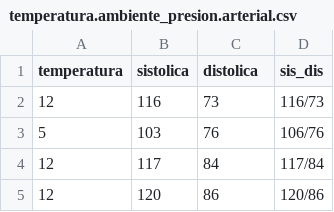
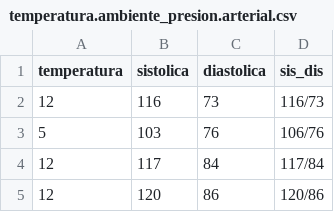
Before and after one commit to rpizarrog/probabilidad-y-estad-stica, a CSV file: Agosto-Diciembre 2022/datos/temperatura.ambiente_presion.arterial.csv, drawn as a sheet; only a part is shown.

Commit message:
Update temperatura.ambiente_presion.arterial.csv

```diff
--- a/Agosto-Diciembre 2022/datos/temperatura.ambiente_presion.arterial.csv
+++ b/Agosto-Diciembre 2022/datos/temperatura.ambiente_presion.arterial.csv
@@ -1,2 +1,2 @@
-"temperatura","sistolica","distolica","sis_dis"
+"temperatura","sistolica","diastolica","sis_dis"
 12,116,73,"116/73"
```
